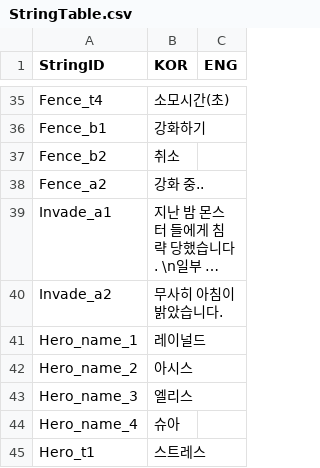
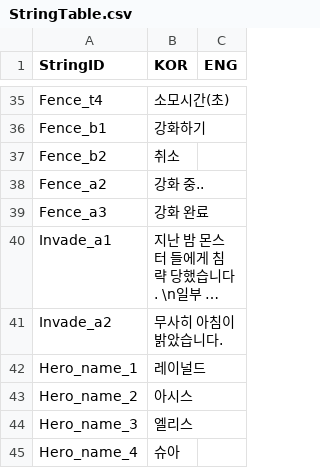
Before and after one commit to FrenzyNight/Heros-Manager, a CSV file: GameDesign/HMcsv/StringTable.csv, drawn as a sheet; only a part is shown, gaps mark what is left out; the shorter side is filled out with more unchanged rows; long unchanged cells end in …; the diff names each change by its address in the sheet, - before the commit and + after, or states it on an @@ line.

Commit message:
Update StringTable.csv
string 코드 수정2

```diff
--- a/GameDesign/HMcsv/StringTable.csv
+++ b/GameDesign/HMcsv/StringTable.csv
+row 39: Fence_a3 | 강화 완료
```
